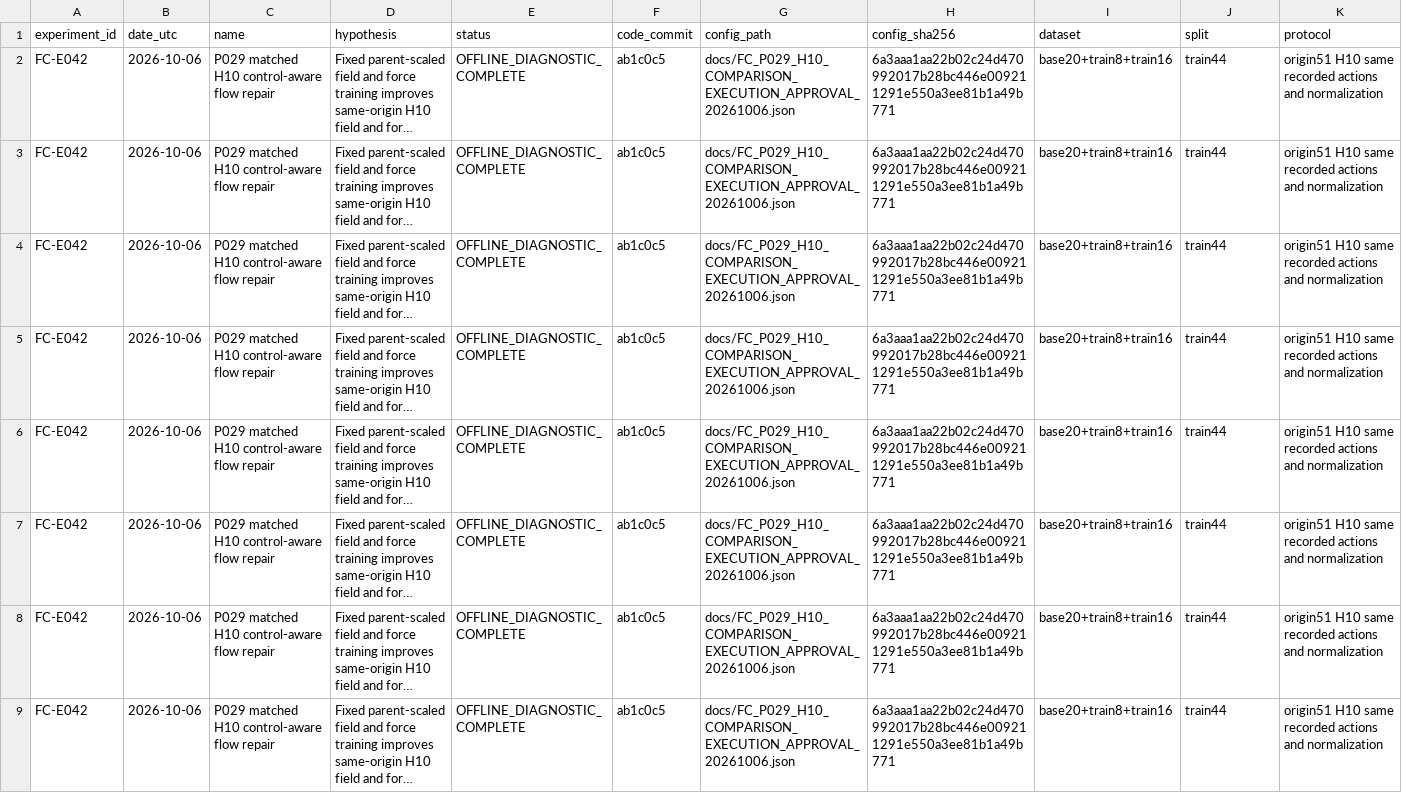
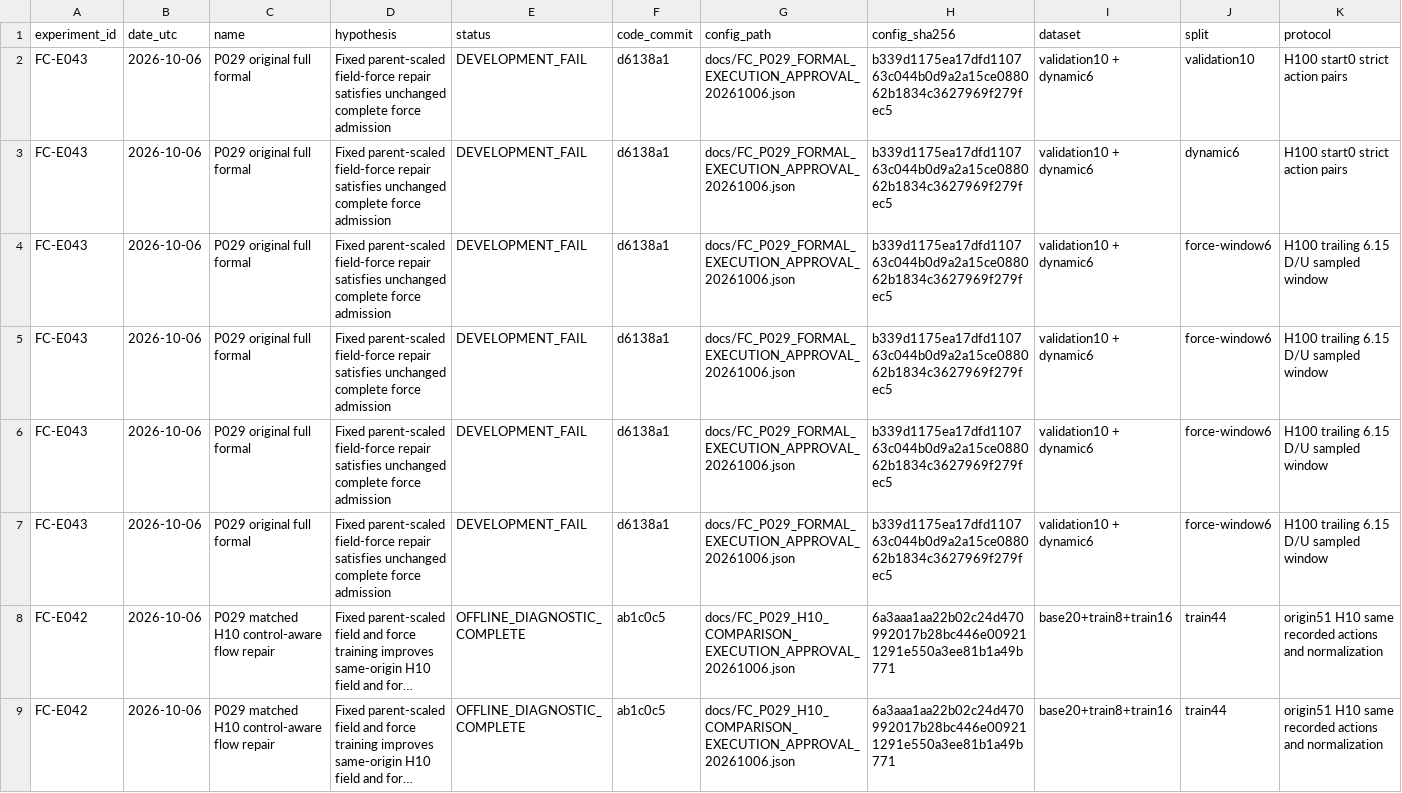
Before and after one commit to jkrescue/FluidControl, a CSV file: experiments/results.csv, drawn as a sheet; only a part is shown; the shorter side is filled out with more unchanged rows; long unchanged cells end in …; rows hold the shown columns only; the diff names each change by its address in the sheet, - before the commit and + after, or states it on an @@ line.

Commit message:
docs: record FC-E043 complete P029 formal evidence

```diff
--- a/experiments/results.csv
+++ b/experiments/results.csv
+row 2: FC-E043 | 2026-10-06 | P029 original full formal | Fixed parent-scaled field-force repair satisfies unchanged complete force admission | DEVELOPMENT_FAIL | d6138a1 | docs/FC_P029_FORMAL_EXECUTION_APPROVAL_20261006.json | b339d1175ea17dfd110763c044b0d9a2a15ce088062b1834c3627969f279fec5 | validation10 + dynamic6 | validation10 | H100 start0 strict action pairs
+row 3: FC-E043 | 2026-10-06 | P029 original full formal | Fixed parent-scaled field-force repair satisfies unchanged complete force admission | DEVELOPMENT_FAIL | d6138a1 | docs/FC_P029_FORMAL_EXECUTION_APPROVAL_20261006.json | b339d1175ea17dfd110763c044b0d9a2a15ce088062b1834c3627969f279fec5 | validation10 + dynamic6 | dynamic6 | H100 start0 strict action pairs
+row 4: FC-E043 | 2026-10-06 | P029 original full formal | Fixed parent-scaled field-force repair satisfies unchanged complete force admission | DEVELOPMENT_FAIL | d6138a1 | docs/FC_P029_FORMAL_EXECUTION_APPROVAL_20261006.json | b339d1175ea17dfd110763c044b0d9a2a15ce088062b1834c3627969f279fec5 | validation10 + dynamic6 | force-window6 | H100 trailing 6.15 D/U sampled window
+row 5: FC-E043 | 2026-10-06 | P029 original full formal | Fixed parent-scaled field-force repair satisfies unchanged complete force admission | DEVELOPMENT_FAIL | d6138a1 | docs/FC_P029_FORMAL_EXECUTION_APPROVAL_20261006.json | b339d1175ea17dfd110763c044b0d9a2a15ce088062b1834c3627969f279fec5 | validation10 + dynamic6 | force-window6 | H100 trailing 6.15 D/U sampled window
+row 6: FC-E043 | 2026-10-06 | P029 original full formal | Fixed parent-scaled field-force repair satisfies unchanged complete force admission | DEVELOPMENT_FAIL | d6138a1 | docs/FC_P029_FORMAL_EXECUTION_APPROVAL_20261006.json | b339d1175ea17dfd110763c044b0d9a2a15ce088062b1834c3627969f279fec5 | validation10 + dynamic6 | force-window6 | H100 trailing 6.15 D/U sampled window
+row 7: FC-E043 | 2026-10-06 | P029 original full formal | Fixed parent-scaled field-force repair satisfies unchanged complete force admission | DEVELOPMENT_FAIL | d6138a1 | docs/FC_P029_FORMAL_EXECUTION_APPROVAL_20261006.json | b339d1175ea17dfd110763c044b0d9a2a15ce088062b1834c3627969f279fec5 | validation10 + dynamic6 | force-window6 | H100 trailing 6.15 D/U sampled window
```
Also changed, not shown: 1 other file.
